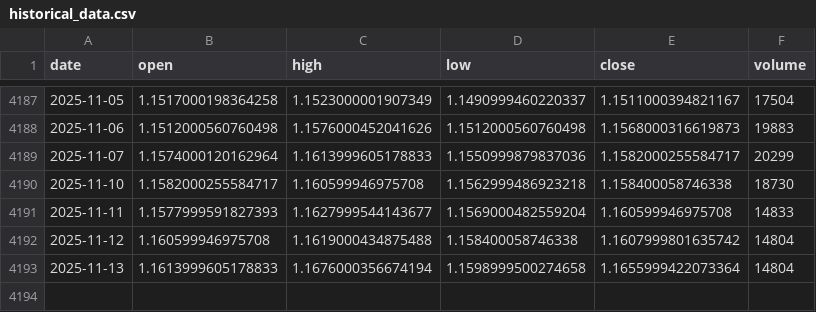
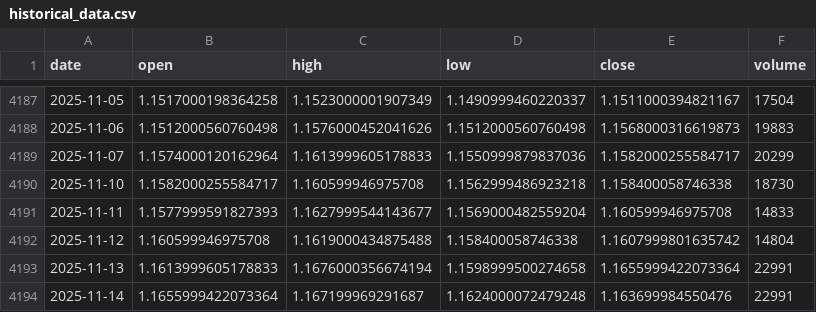
Before and after one commit to LukeGSW/AnalisiCiclica-M6E, a CSV file: data/M6E=F/historical_data.csv, drawn as a sheet; only a part is shown, gaps mark what is left out.

```diff
--- a/data/M6E=F/historical_data.csv
+++ b/data/M6E=F/historical_data.csv
@@ -4192,2 +4192,3 @@ date,open,high,low,close,volume
 2025-11-12,1.160599946975708,1.1619000434875488,1.158400058746338,1.1607999801635742,14804
-2025-11-13,1.1613999605178833,1.1676000356674194,1.1598999500274658,1.1655999422073364,14804
+2025-11-13,1.1613999605178833,1.1676000356674194,1.1598999500274658,1.1655999422073364,22991
+2025-11-14,1.1655999422073364,1.167199969291687,1.1624000072479248,1.163699984550476,22991
```
Also changed, not shown: data/M6E=F/signals.csv, 3 other files.
